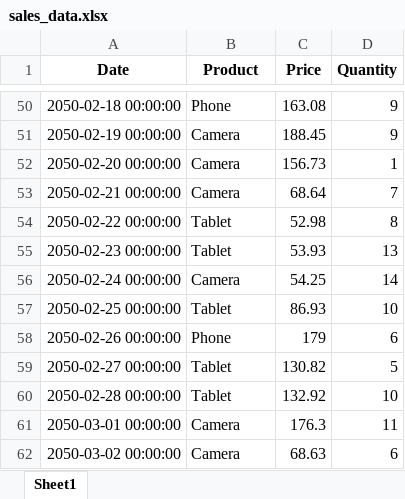
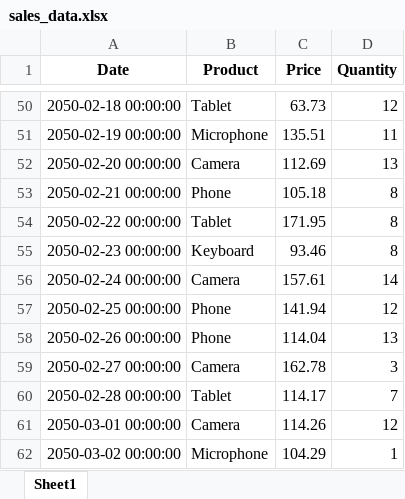
Before and after one commit to xdpiqbx/python-basics-data-s-ml-analys-by-bogdan, an Excel workbook: Pandas/sales_data.xlsx, sheet Sheet1, drawn as a sheet; only a part is shown, gaps mark what is left out; values as stored, in another font and other column widths than the file's, no borders; the diff covers the shown part only; the diff names each change by its address in the sheet, - before the commit and + after, or states it on an @@ line.

```diff
--- a/Pandas/sales_data.xlsx (sheet Sheet1)
+++ b/Pandas/sales_data.xlsx (sheet Sheet1)
-B50 (Product): Phone
+B50 (Product): Tablet
-C50 (Price): 163.08
+C50 (Price): 63.73
-D50 (Quantity): 9
+D50 (Quantity): 12
-B51 (Product): Camera
+B51 (Product): Microphone
-C51 (Price): 188.45
+C51 (Price): 135.51
-D51 (Quantity): 9
+D51 (Quantity): 11
-C52 (Price): 156.73
+C52 (Price): 112.69
-D52 (Quantity): 1
+D52 (Quantity): 13
-B53 (Product): Camera
+B53 (Product): Phone
-C53 (Price): 68.64
+C53 (Price): 105.18
-D53 (Quantity): 7
+D53 (Quantity): 8
-C54 (Price): 52.98
+C54 (Price): 171.95
-B55 (Product): Tablet
+B55 (Product): Keyboard
-C55 (Price): 53.93
+C55 (Price): 93.46
-D55 (Quantity): 13
+D55 (Quantity): 8
-C56 (Price): 54.25
+C56 (Price): 157.61
-B57 (Product): Tablet
+B57 (Product): Phone
-C57 (Price): 86.93
+C57 (Price): 141.94
-D57 (Quantity): 10
+D57 (Quantity): 12
-C58 (Price): 179
+C58 (Price): 114.04
-D58 (Quantity): 6
+D58 (Quantity): 13
-B59 (Product): Tablet
+B59 (Product): Camera
-C59 (Price): 130.82
+C59 (Price): 162.78
-D59 (Quantity): 5
+D59 (Quantity): 3
-C60 (Price): 132.92
+C60 (Price): 114.17
-D60 (Quantity): 10
+D60 (Quantity): 7
-C61 (Price): 176.3
+C61 (Price): 114.26
-D61 (Quantity): 11
+D61 (Quantity): 12
-B62 (Product): Camera
+B62 (Product): Microphone
-C62 (Price): 68.63
+C62 (Price): 104.29
-D62 (Quantity): 6
+D62 (Quantity): 1
```
Also changed, not shown: 239 edited cells elsewhere in this sheet, 4 other files.
